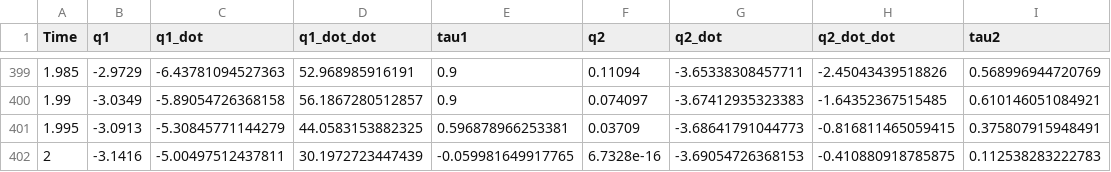
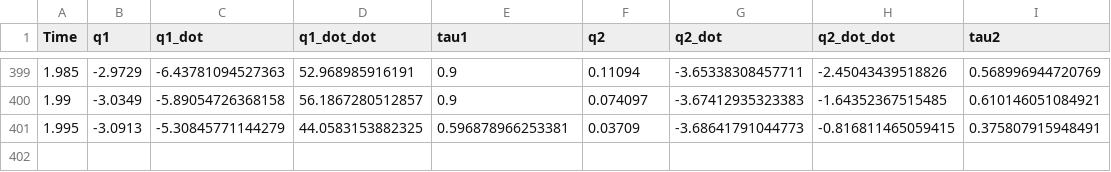
Before and after one commit to Orochi13479/Inverted-Double-Pendulum, a CSV file: trajGen/trajectory_data_15.csv, drawn as a sheet; only a part is shown, gaps mark what is left out; the diff names each change by its address in the sheet, - before the commit and + after, or states it on an @@ line.

Commit message:
Testing

```diff
--- a/trajGen/trajectory_data_15.csv
+++ b/trajGen/trajectory_data_15.csv
-row 402: 2 | -3.1416 | -5.00497512437811 | 30.1972723447439 | -0.059981649917765 | 6.7328e-16 | -3.69054726368153 | -0.410880918785875 | 0.112538283222783
```
